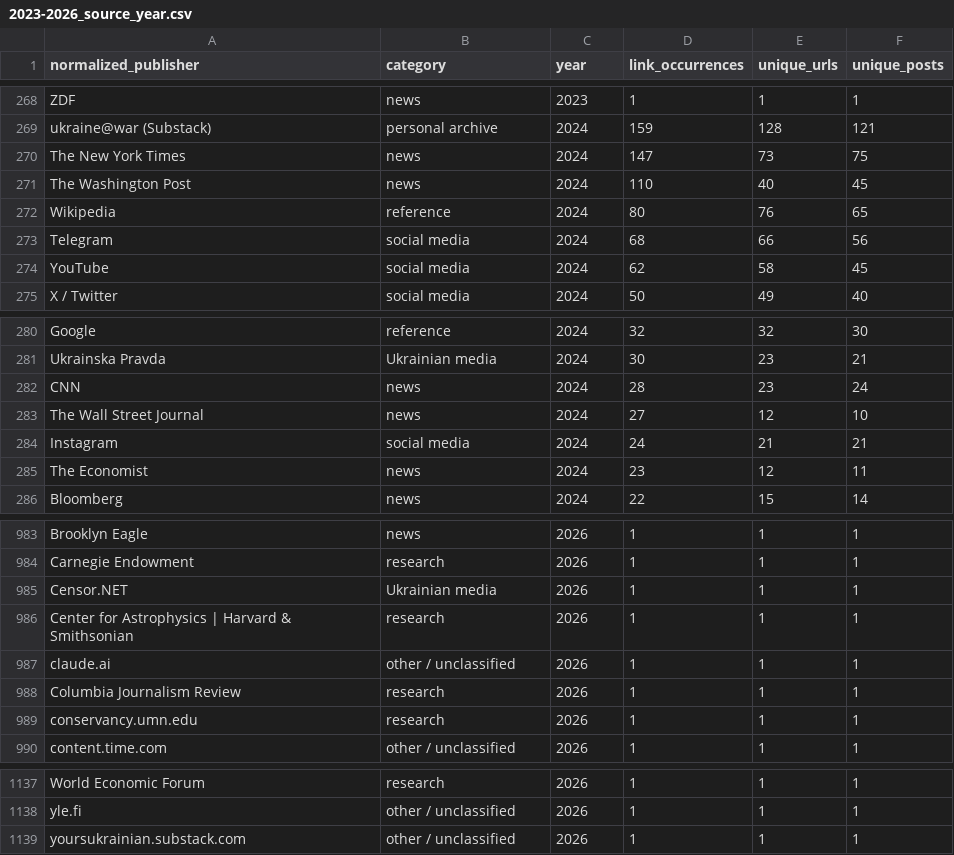
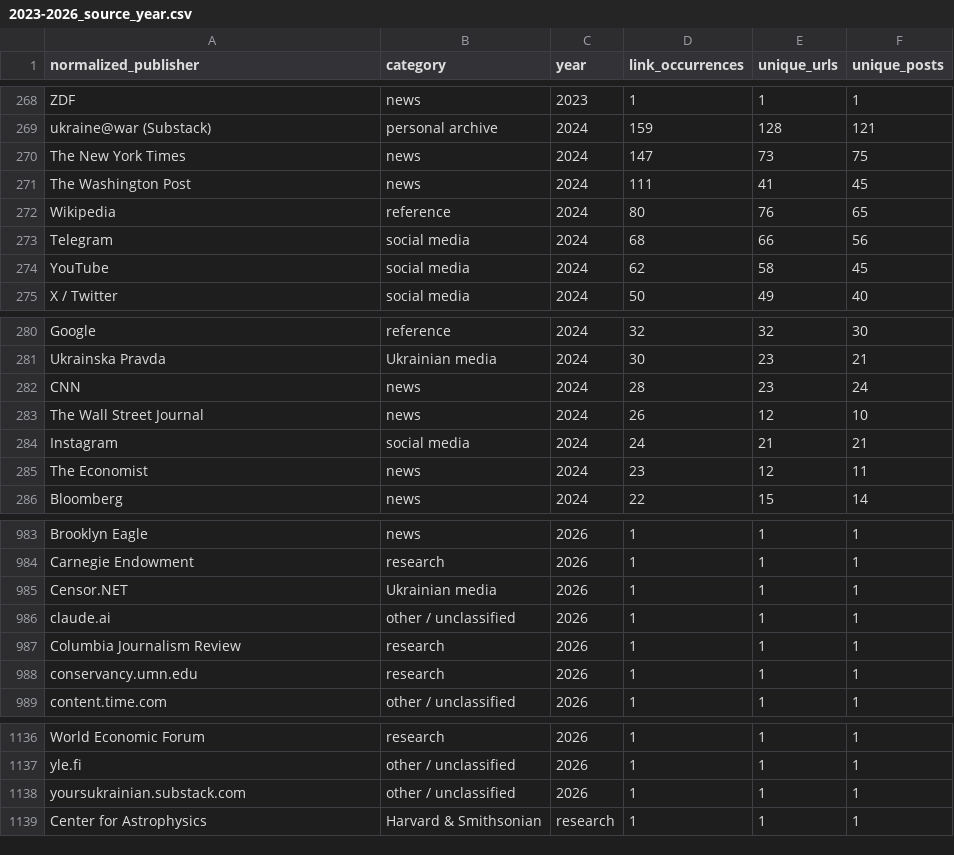
Before and after one commit to abdymok/substack_archive, a CSV file: working_set/2023-2026_source_year.csv, drawn as a sheet; only a part is shown, gaps mark what is left out.

Commit message:
Regenerate publisher-year source table after Day 681 correction

```diff
--- a/working_set/2023-2026_source_year.csv
+++ b/working_set/2023-2026_source_year.csv
@@ -270,3 +270,3 @@
 "The New York Times","news","2024","147","73","75"
-"The Washington Post","news","2024","110","40","45"
+"The Washington Post","news","2024","111","41","45"
 "Wikipedia","reference","2024","80","76","65"
@@ -282,3 +282,3 @@
 "CNN","news","2024","28","23","24"
-"The Wall Street Journal","news","2024","27","12","10"
+"The Wall Street Journal","news","2024","26","12","10"
 "Instagram","social media","2024","24","21","21"
@@ -985,3 +985,2 @@
 "Censor.NET","Ukrainian media","2026","1","1","1"
-"Center for Astrophysics | Harvard & Smithsonian","research","2026","1","1","1"
 "claude.ai","other / unclassified","2026","1","1","1"
@@ -1139 +1138,2 @@
 "yoursukrainian.substack.com","other / unclassified","2026","1","1","1"
+"Center for Astrophysics "," Harvard & Smithsonian","research","1","1","1"
```
